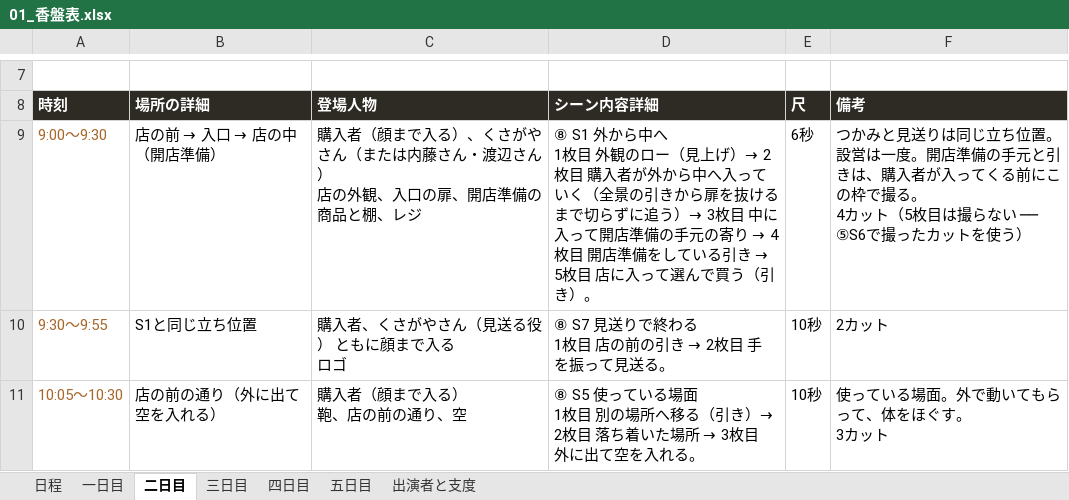
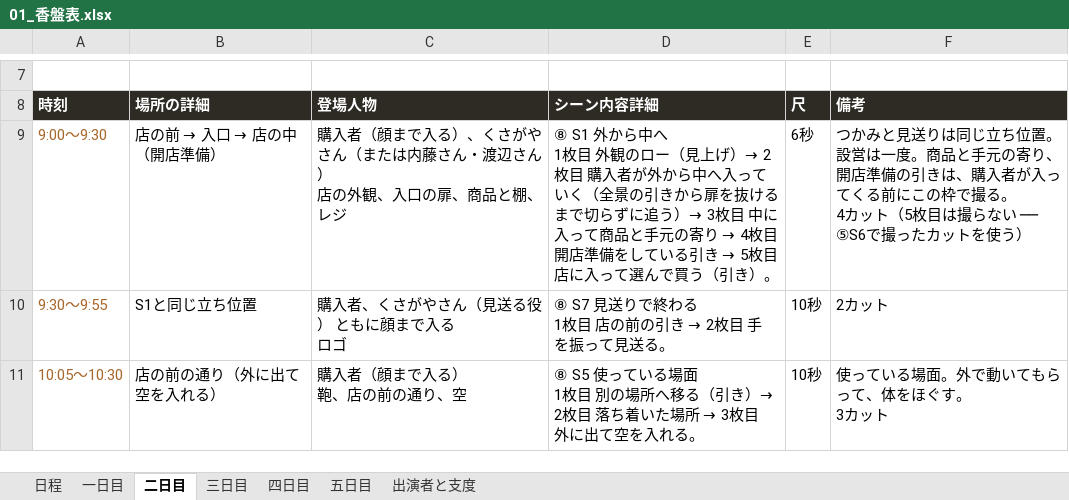
Before and after one commit to Shiori0415/dougaseisaku, an Excel workbook: pdf/01_香盤表.xlsx, sheet 二日目, drawn as a sheet; only a part is shown, gaps mark what is left out; values as stored, in another font and other column widths than the file's, no borders; the diff names each change by its address in the sheet, - before the commit and + after, or states it on an @@ line.

```diff
--- a/pdf/01_香盤表.xlsx (sheet 二日目)
+++ b/pdf/01_香盤表.xlsx (sheet 二日目)
-C9 (登場人物): …口の扉、開店準備の商品と棚…
+C9 (登場人物): …口の扉、商品と棚…
-D9 (シーン内容詳細): …に入って開店準備の手元の寄…
+D9 (シーン内容詳細): …に入って商品と手元の寄…
-F9 (備考): …は一度。開店準備の手元と引きは、…
+F9 (備考): …は一度。商品と手元の寄り、開店準備の引きは、…
```
Also changed, not shown: 7 other files.
